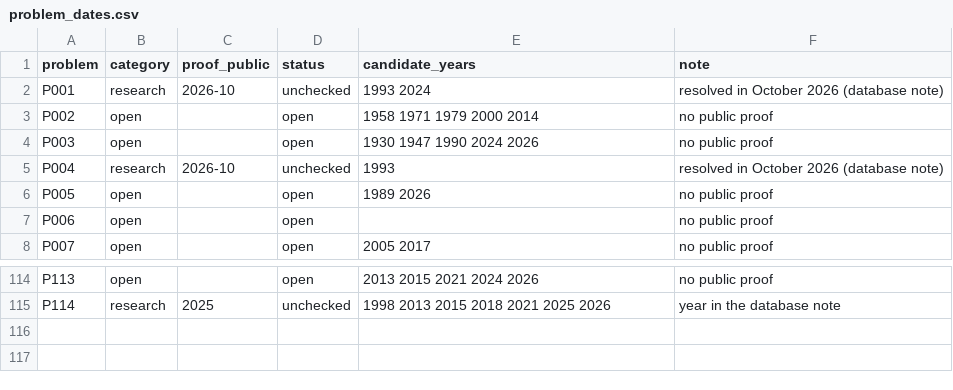
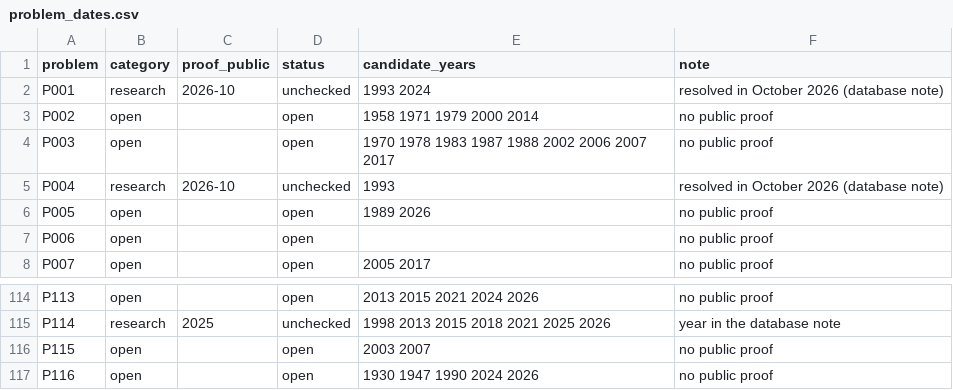
Before and after one commit to lp-bench/QEDRank, a CSV file: data/problem_dates.csv, drawn as a sheet; only a part is shown, gaps mark what is left out.

```diff
--- a/data/problem_dates.csv
+++ b/data/problem_dates.csv
@@ -3,3 +3,3 @@ P001,research,2026-10,unchecked,1993 2024,resolved in October 2026 (database not
 P002,open,,open,1958 1971 1979 2000 2014,no public proof
-P003,open,,open,1930 1947 1990 2024 2026,no public proof
+P003,open,,open,1970 1978 1983 1987 1988 2002 2006 2007 2017,no public proof
 P004,research,2026-10,unchecked,1993,resolved in October 2026 (database note)
@@ -115 +115,3 @@ P113,open,,open,2013 2015 2021 2024 2026,no public proof
 P114,research,2025,unchecked,1998 2013 2015 2018 2021 2025 2026,year in the database note
+P115,open,,open,2003 2007,no public proof
+P116,open,,open,1930 1947 1990 2024 2026,no public proof
```
